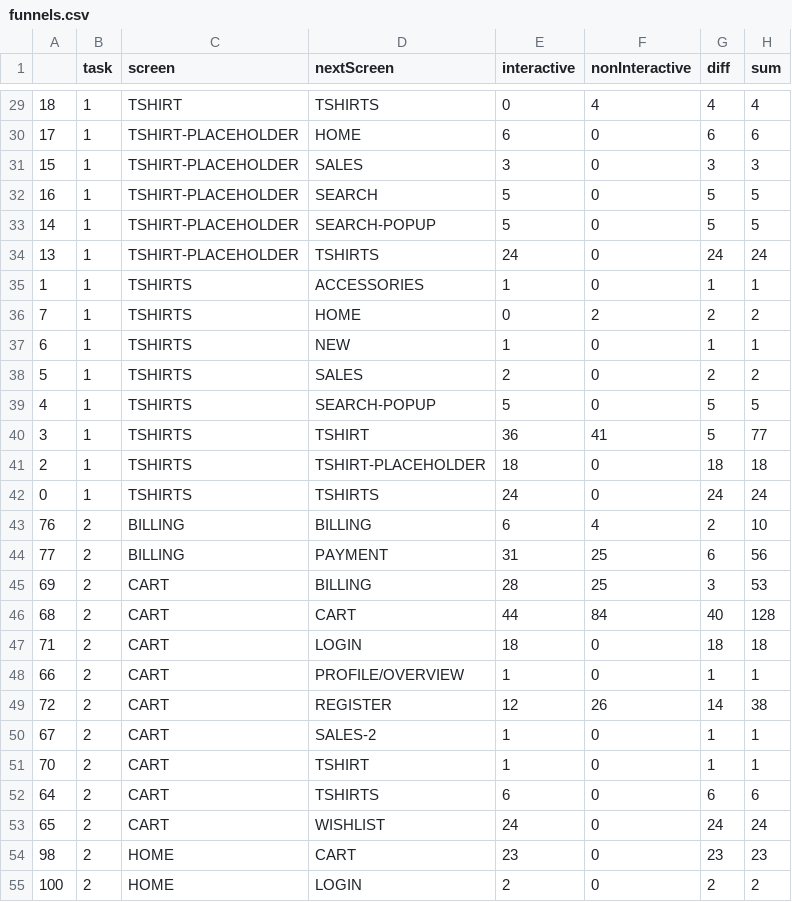
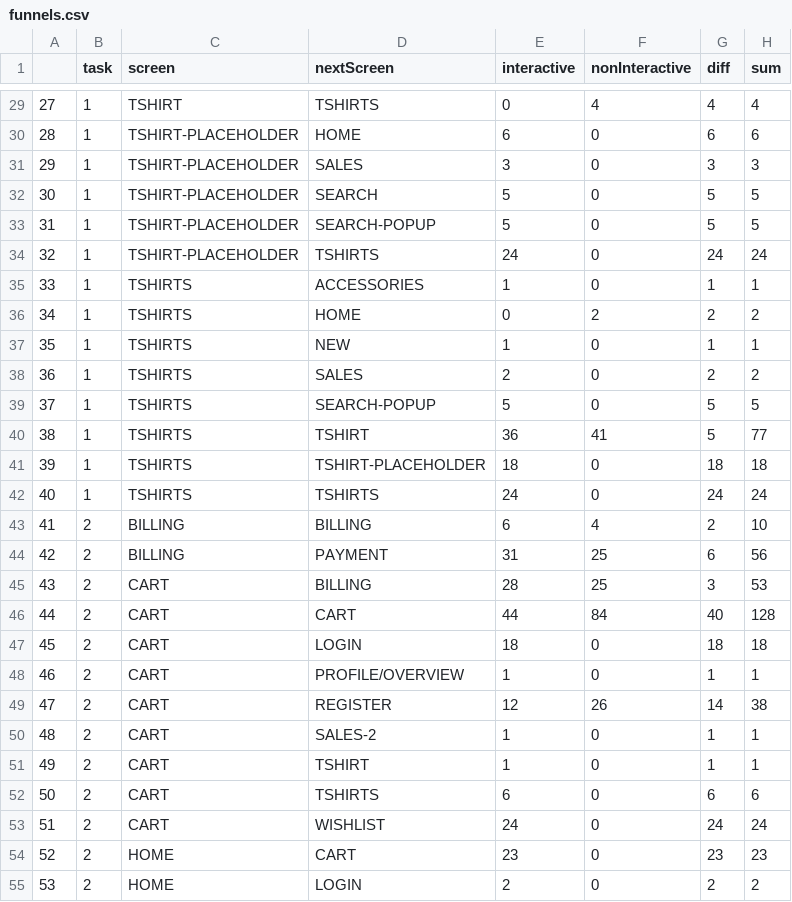
Before and after one commit to hotspot-research/temp, a CSV file: analysis/data/funnels.csv, drawn as a sheet; only a part is shown, gaps mark what is left out; the diff covers the shown part only.

```diff
--- a/analysis/data/funnels.csv
+++ b/analysis/data/funnels.csv
@@ -29,27 +29,27 @@
-18,1,TSHIRT,TSHIRTS,0,4,4,4
-17,1,TSHIRT-PLACEHOLDER,HOME,6,0,6,6
-15,1,TSHIRT-PLACEHOLDER,SALES,3,0,3,3
-16,1,TSHIRT-PLACEHOLDER,SEARCH,5,0,5,5
-14,1,TSHIRT-PLACEHOLDER,SEARCH-POPUP,5,0,5,5
-13,1,TSHIRT-PLACEHOLDER,TSHIRTS,24,0,24,24
-1,1,TSHIRTS,ACCESSORIES,1,0,1,1
-7,1,TSHIRTS,HOME,0,2,2,2
-6,1,TSHIRTS,NEW,1,0,1,1
-5,1,TSHIRTS,SALES,2,0,2,2
-4,1,TSHIRTS,SEARCH-POPUP,5,0,5,5
-3,1,TSHIRTS,TSHIRT,36,41,5,77
-2,1,TSHIRTS,TSHIRT-PLACEHOLDER,18,0,18,18
-0,1,TSHIRTS,TSHIRTS,24,0,24,24
-76,2,BILLING,BILLING,6,4,2,10
-77,2,BILLING,PAYMENT,31,25,6,56
-69,2,CART,BILLING,28,25,3,53
-68,2,CART,CART,44,84,40,128
-71,2,CART,LOGIN,18,0,18,18
-66,2,CART,PROFILE/OVERVIEW,1,0,1,1
-72,2,CART,REGISTER,12,26,14,38
-67,2,CART,SALES-2,1,0,1,1
-70,2,CART,TSHIRT,1,0,1,1
-64,2,CART,TSHIRTS,6,0,6,6
-65,2,CART,WISHLIST,24,0,24,24
-98,2,HOME,CART,23,0,23,23
-100,2,HOME,LOGIN,2,0,2,2
+27,1,TSHIRT,TSHIRTS,0,4,4,4
+28,1,TSHIRT-PLACEHOLDER,HOME,6,0,6,6
+29,1,TSHIRT-PLACEHOLDER,SALES,3,0,3,3
+30,1,TSHIRT-PLACEHOLDER,SEARCH,5,0,5,5
+31,1,TSHIRT-PLACEHOLDER,SEARCH-POPUP,5,0,5,5
+32,1,TSHIRT-PLACEHOLDER,TSHIRTS,24,0,24,24
+33,1,TSHIRTS,ACCESSORIES,1,0,1,1
+34,1,TSHIRTS,HOME,0,2,2,2
+35,1,TSHIRTS,NEW,1,0,1,1
+36,1,TSHIRTS,SALES,2,0,2,2
+37,1,TSHIRTS,SEARCH-POPUP,5,0,5,5
+38,1,TSHIRTS,TSHIRT,36,41,5,77
+39,1,TSHIRTS,TSHIRT-PLACEHOLDER,18,0,18,18
+40,1,TSHIRTS,TSHIRTS,24,0,24,24
+41,2,BILLING,BILLING,6,4,2,10
+42,2,BILLING,PAYMENT,31,25,6,56
+43,2,CART,BILLING,28,25,3,53
+44,2,CART,CART,44,84,40,128
+45,2,CART,LOGIN,18,0,18,18
+46,2,CART,PROFILE/OVERVIEW,1,0,1,1
+47,2,CART,REGISTER,12,26,14,38
+48,2,CART,SALES-2,1,0,1,1
+49,2,CART,TSHIRT,1,0,1,1
+50,2,CART,TSHIRTS,6,0,6,6
+51,2,CART,WISHLIST,24,0,24,24
+52,2,HOME,CART,23,0,23,23
+53,2,HOME,LOGIN,2,0,2,2
```
Also changed, not shown: 153 edited cells elsewhere in this file, 4 other files.
